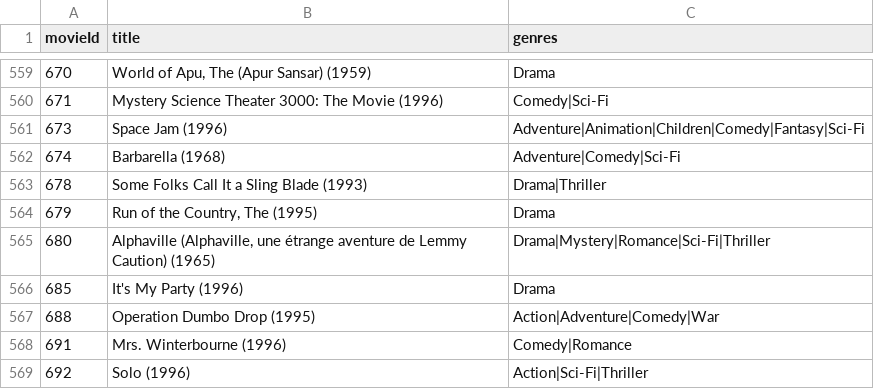
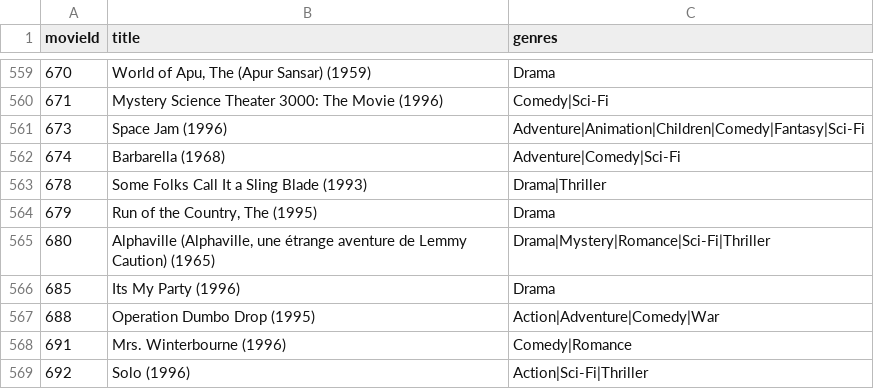
Before and after one commit to fareasy/hybrid-movie-recommender, a CSV file: datasets/movies.csv, drawn as a sheet; only a part is shown, gaps mark what is left out.

```diff
--- a/datasets/movies.csv
+++ b/datasets/movies.csv
@@ -565,3 +565,3 @@ movieId,title,genres
 680,"Alphaville (Alphaville, une étrange aventure de Lemmy Caution) (1965)",Drama|Mystery|Romance|Sci-Fi|Thriller
-685,It's My Party (1996),Drama
+685,Its My Party (1996),Drama
 688,Operation Dumbo Drop (1995),Action|Adventure|Comedy|War
```
Also changed, not shown: 5 other files.
